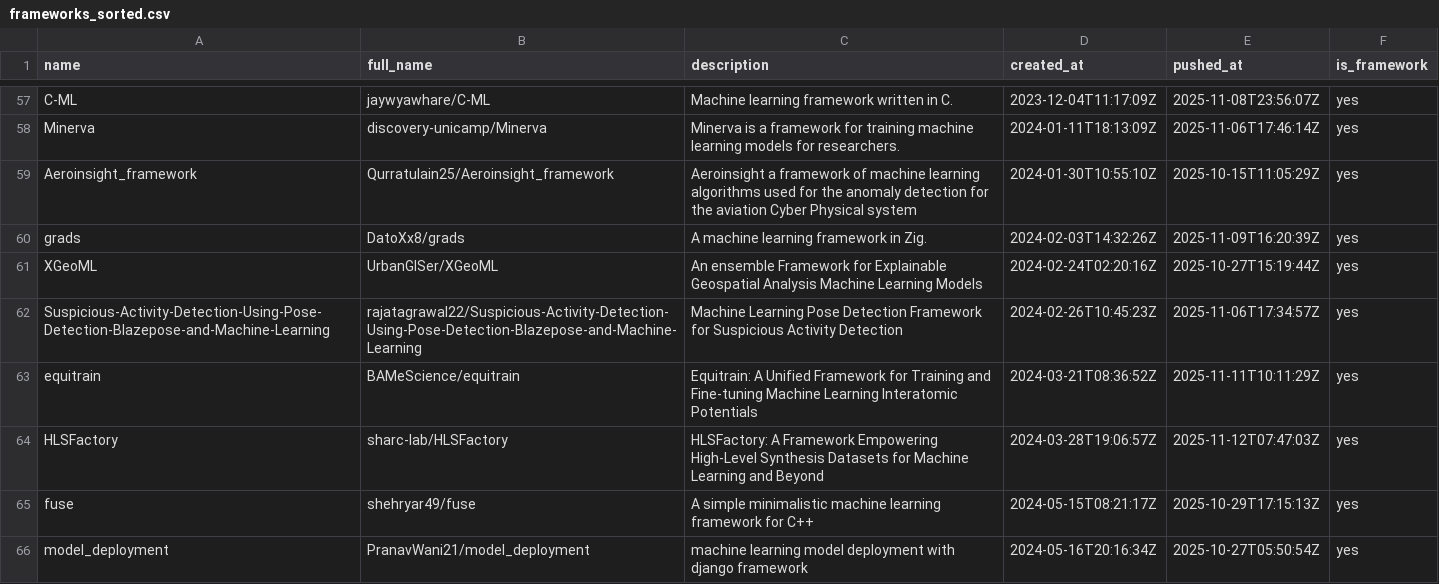
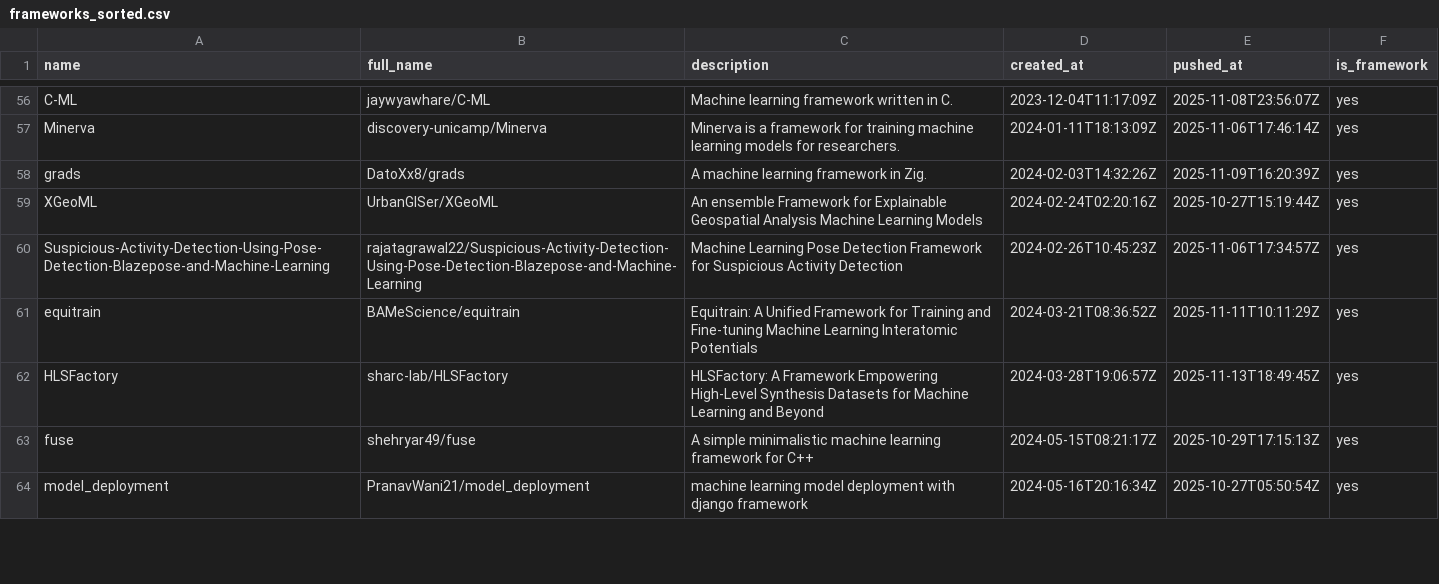
Before and after one commit to ninpnin/days-since-last-ml-framework, a CSV file: data/frameworks_sorted.csv, drawn as a sheet; only a part is shown, gaps mark what is left out; the diff covers the shown part only.

```diff
--- a/data/frameworks_sorted.csv
+++ b/data/frameworks_sorted.csv
@@ -58,3 +57,2 @@ C-ML,jaywyawhare/C-ML,Machine learning framework written in C.,2023-12-04T11:17:
 Minerva,discovery-unicamp/Minerva,Minerva is a framework for training machine learning models for researchers.,2024-01-11T18:13:09Z,2025-11-06T17:46:14Z,yes
-Aeroinsight_framework,Qurratulain25/Aeroinsight_framework,Aeroinsight a framework  of machine learning algorithms used for the anomaly detection for the aviation Cyber Physical system,2024-01-30T10:55:10Z,2025-10-15T11:05:29Z,yes
 grads,DatoXx8/grads,A machine learning framework in Zig.,2024-02-03T14:32:26Z,2025-11-09T16:20:39Z,yes
@@ -63,3 +61,3 @@ Suspicious-Activity-Detection-Using-Pose-Detection-Blazepose-and-Machine-Learnin
 equitrain,BAMeScience/equitrain,Equitrain: A Unified Framework for Training and Fine-tuning Machine Learning Interatomic Potentials,2024-03-21T08:36:52Z,2025-11-11T10:11:29Z,yes
-HLSFactory,sharc-lab/HLSFactory,HLSFactory: A Framework Empowering High-Level Synthesis Datasets for Machine Learning and Beyond,2024-03-28T19:06:57Z,2025-11-12T07:47:03Z,yes
+HLSFactory,sharc-lab/HLSFactory,HLSFactory: A Framework Empowering High-Level Synthesis Datasets for Machine Learning and Beyond,2024-03-28T19:06:57Z,2025-11-13T18:49:45Z,yes
 fuse,shehryar49/fuse,A simple minimalistic machine learning framework for C++,2024-05-15T08:21:17Z,2025-10-29T17:15:13Z,yes
```
Also changed, not shown: 8 added rows, 6 removed rows and 31 edited cells elsewhere in this file, data/aggregated_results.csv, data/sample.csv, 6 other files.
